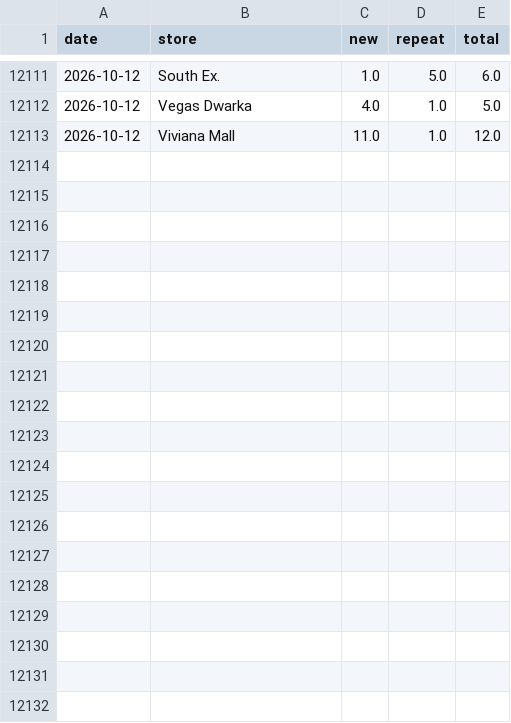
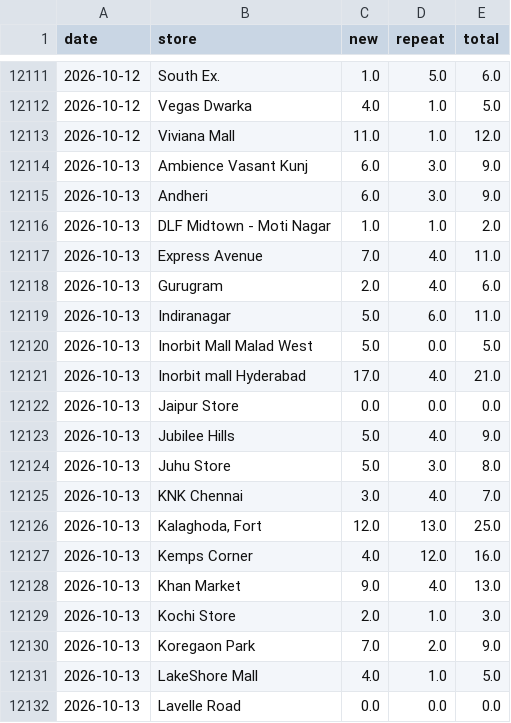
Before and after one commit to vaikanha123/BSC_Dashboard, a CSV file: data/footfall_history_daily.csv, drawn as a sheet; only a part is shown, gaps mark what is left out; the diff covers the shown part only; the diff names each change by its address in the sheet, - before the commit and + after, or states it on an @@ line.

```diff
--- a/data/footfall_history_daily.csv
+++ b/data/footfall_history_daily.csv
+row 12114: 2026-10-13 | Ambience Vasant Kunj | 6.0 | 3.0 | 9.0
+row 12115: 2026-10-13 | Andheri | 6.0 | 3.0 | 9.0
+row 12116: 2026-10-13 | DLF Midtown - Moti Nagar | 1.0 | 1.0 | 2.0
+row 12117: 2026-10-13 | Express Avenue | 7.0 | 4.0 | 11.0
+row 12118: 2026-10-13 | Gurugram | 2.0 | 4.0 | 6.0
+row 12119: 2026-10-13 | Indiranagar | 5.0 | 6.0 | 11.0
+row 12120: 2026-10-13 | Inorbit Mall Malad West | 5.0 | 0.0 | 5.0
+row 12121: 2026-10-13 | Inorbit mall Hyderabad | 17.0 | 4.0 | 21.0
+row 12122: 2026-10-13 | Jaipur Store | 0.0 | 0.0 | 0.0
+row 12123: 2026-10-13 | Jubilee Hills | 5.0 | 4.0 | 9.0
+row 12124: 2026-10-13 | Juhu Store | 5.0 | 3.0 | 8.0
+row 12125: 2026-10-13 | KNK Chennai | 3.0 | 4.0 | 7.0
+row 12126: 2026-10-13 | Kalaghoda, Fort | 12.0 | 13.0 | 25.0
+row 12127: 2026-10-13 | Kemps Corner | 4.0 | 12.0 | 16.0
+row 12128: 2026-10-13 | Khan Market | 9.0 | 4.0 | 13.0
+row 12129: 2026-10-13 | Kochi Store | 2.0 | 1.0 | 3.0
+row 12130: 2026-10-13 | Koregaon Park | 7.0 | 2.0 | 9.0
+row 12131: 2026-10-13 | LakeShore Mall | 4.0 | 1.0 | 5.0
+row 12132: 2026-10-13 | Lavelle Road | 0.0 | 0.0 | 0.0
```
Also changed, not shown: 15 added rows and 2 edited cells elsewhere in this file, 8 other files.
